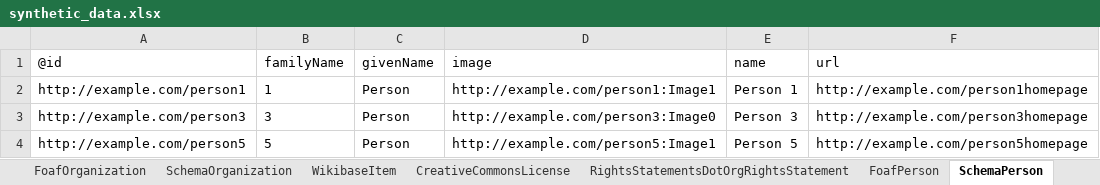
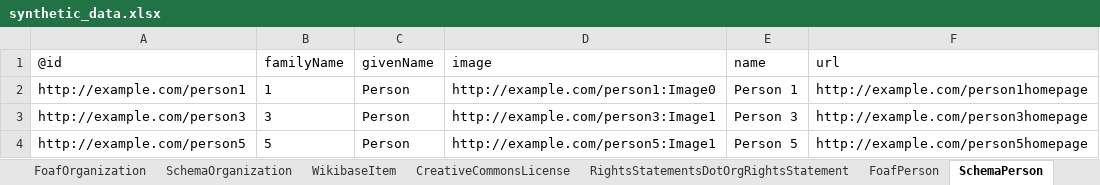
Before and after one commit to paradicms/paradicms, an Excel workbook: data/synthetic/synthetic_data.xlsx, sheet SchemaPerson, drawn as a sheet; values as stored, in another font and other column widths than the file's, no borders; the diff names each change by its address in the sheet, - before the commit and + after, or states it on an @@ line.

```diff
--- a/data/synthetic/synthetic_data.xlsx (sheet SchemaPerson)
+++ b/data/synthetic/synthetic_data.xlsx (sheet SchemaPerson)
-D2 (image): http://example.com/person1:Image1
+D2 (image): http://example.com/person1:Image0
-D3 (image): http://example.com/person3:Image0
+D3 (image): http://example.com/person3:Image1
```
Also changed, not shown: sheet SkosConcept, sheet RdfProperty, sheet SchemaDefinedTerm, sheet SchemaOrganization, sheet FoafPerson, sheet SchemaProperty, 1 more sheet, 1 other file.
